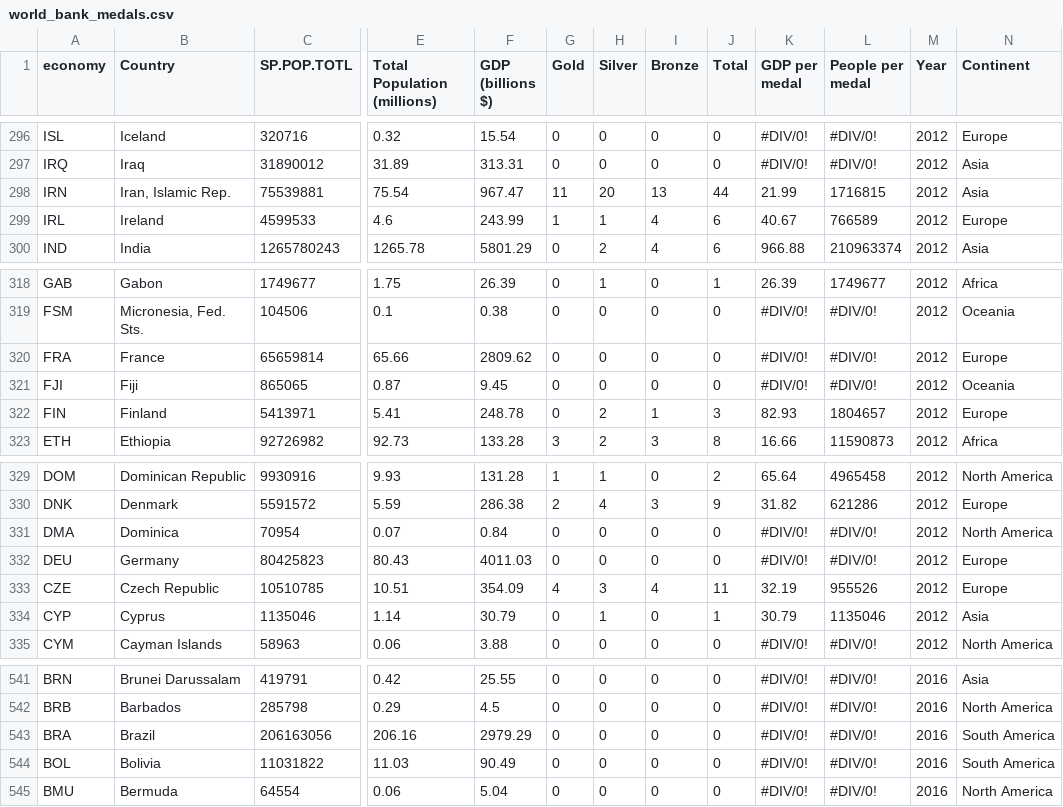
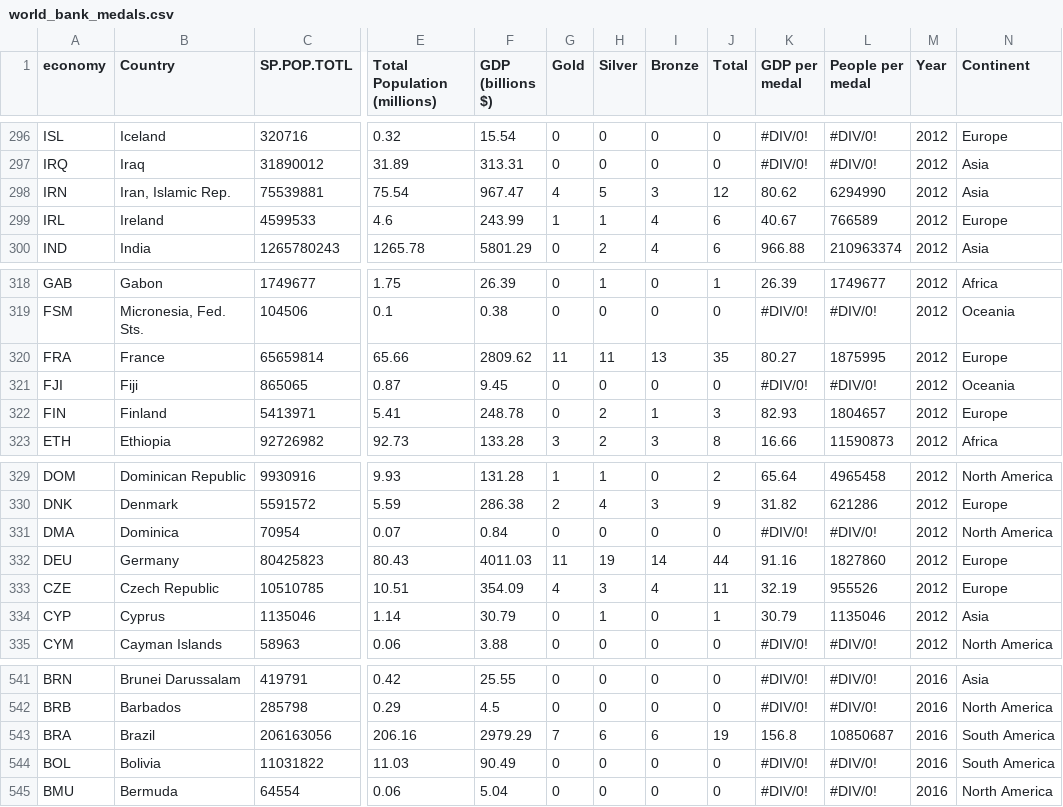
Before and after one commit to harry-hoolahan/harry-hoolahan.github.io, a CSV file: projects/olympics/data/world_bank_medals.csv, drawn as a sheet; only a part is shown, gaps mark what is left out; the diff names each change by its address in the sheet, - before the commit and + after, or states it on an @@ line.

```diff
--- a/projects/olympics/data/world_bank_medals.csv
+++ b/projects/olympics/data/world_bank_medals.csv
-G298 (Gold): 11
+G298 (Gold): 4
-H298 (Silver): 20
+H298 (Silver): 5
-I298 (Bronze): 13
+I298 (Bronze): 3
-J298 (Total): 44
+J298 (Total): 12
-K298 (GDP per medal): 21.99
+K298 (GDP per medal): 80.62
-L298 (People per medal): 1716815
+L298 (People per medal): 6294990
-G320 (Gold): 0
+G320 (Gold): 11
-H320 (Silver): 0
+H320 (Silver): 11
-I320 (Bronze): 0
+I320 (Bronze): 13
-J320 (Total): 0
+J320 (Total): 35
-K320 (GDP per medal): #DIV/0!
+K320 (GDP per medal): 80.27
-L320 (People per medal): #DIV/0!
+L320 (People per medal): 1875995
-G332 (Gold): 0
+G332 (Gold): 11
-H332 (Silver): 0
+H332 (Silver): 19
-I332 (Bronze): 0
+I332 (Bronze): 14
-J332 (Total): 0
+J332 (Total): 44
-K332 (GDP per medal): #DIV/0!
+K332 (GDP per medal): 91.16
-L332 (People per medal): #DIV/0!
+L332 (People per medal): 1827860
-G543 (Gold): 0
+G543 (Gold): 7
-H543 (Silver): 0
+H543 (Silver): 6
-I543 (Bronze): 0
+I543 (Bronze): 6
-J543 (Total): 0
+J543 (Total): 19
-K543 (GDP per medal): #DIV/0!
+K543 (GDP per medal): 156.8
-L543 (People per medal): #DIV/0!
+L543 (People per medal): 10850687
```
Also changed, not shown: projects/olympics/data/world_bank_medal_winners.csv, 9 other files.
